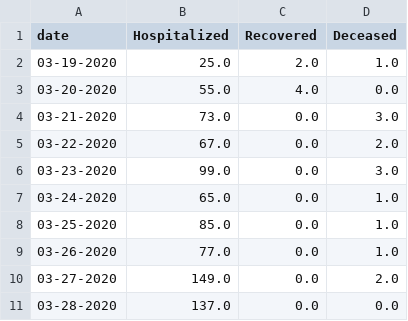
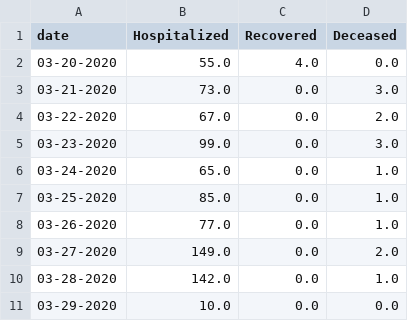
Before and after one commit to ai-splash/corona_india_data, a CSV file: day_wise_count5.csv, drawn as a sheet.

Commit message:
Updates on 29/03/2020 11:58:49

```diff
--- a/day_wise_count5.csv
+++ b/day_wise_count5.csv
@@ -1,3 +1,2 @@
 date,Hospitalized,Recovered,Deceased
-03-19-2020,25.0,2.0,1.0
 03-20-2020,55.0,4.0,0.0
@@ -10,2 +9,3 @@ date,Hospitalized,Recovered,Deceased
 03-27-2020,149.0,0.0,2.0
-03-28-2020,137.0,0.0,0.0
+03-28-2020,142.0,0.0,1.0
+03-29-2020,10.0,0.0,0.0
```
